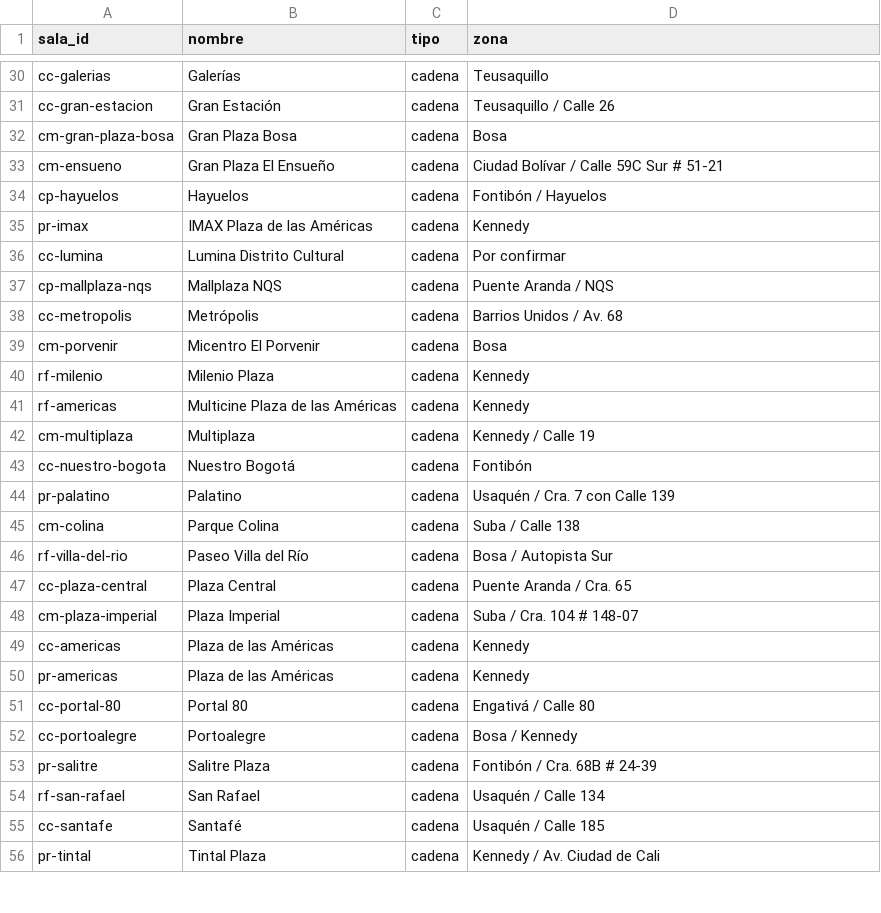
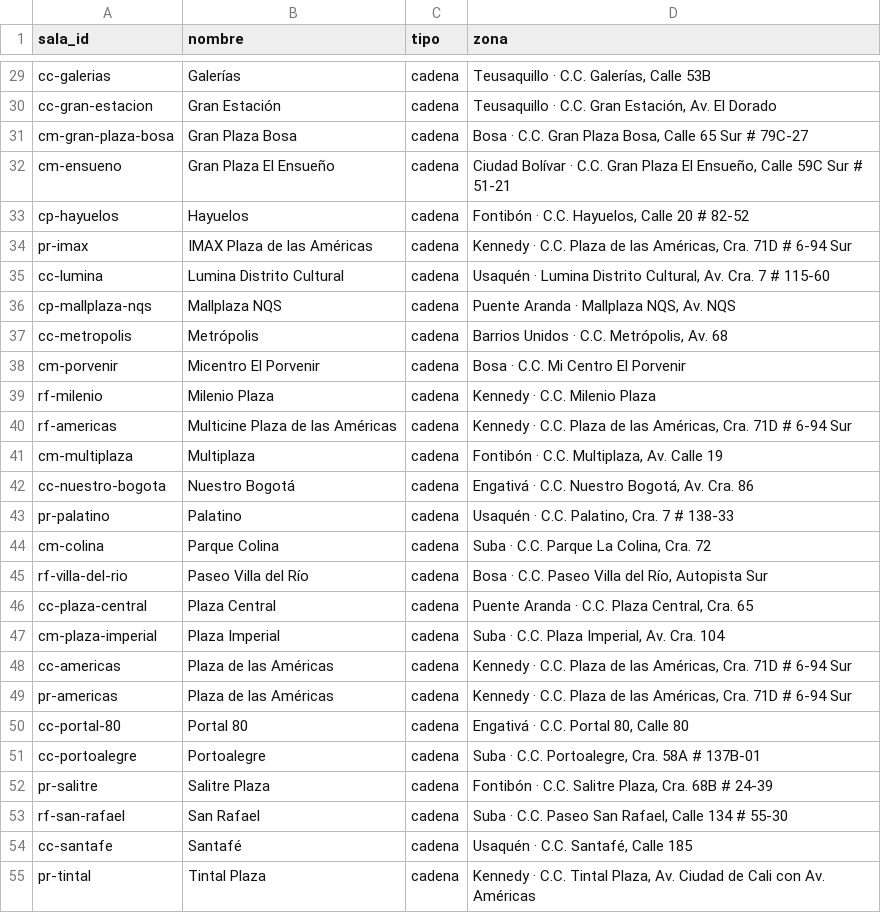
Before and after one commit to andrewortiz17/cartelera-bogota, a CSV file: scrapers/salas-ids.csv, drawn as a sheet; only a part is shown, gaps mark what is left out; addresses are those after the commit; the diff covers the shown part only; the diff names each change by its address in the sheet, - before the commit and + after, or states it on an @@ line.

```diff
--- a/scrapers/salas-ids.csv
+++ b/scrapers/salas-ids.csv
-D29 (zona): Teusaquillo
+D29 (zona): Teusaquillo · C.C. Galerías, Calle 53B
-D30 (zona): Teusaquillo / Calle 26
+D30 (zona): Teusaquillo · C.C. Gran Estación, Av. El Dorado
-D31 (zona): Bosa
+D31 (zona): Bosa · C.C. Gran Plaza Bosa, Calle 65 Sur # 79C-27
-D32 (zona): Ciudad Bolívar / Calle 59C…
+D32 (zona): Ciudad Bolívar · C.C. Gran Plaza El Ensueño, Calle 59C…
-D33 (zona): Fontibón / Hayuelos
+D33 (zona): Fontibón · C.C. Hayuelos, Calle 20 # 82-52
-D34 (zona): Kennedy
+D34 (zona): Kennedy · C.C. Plaza de las Américas, Cra. 71D # 6-94 Sur
-D35 (zona): Por confirmar
+D35 (zona): Usaquén · Lumina Distrito Cultural, Av. Cra. 7 # 115-60
-D36 (zona): Puente Aranda / NQS
+D36 (zona): Puente Aranda · Mallplaza NQS, Av. NQS
-D37 (zona): Barrios Unidos / Av. 68
+D37 (zona): Barrios Unidos · C.C. Metrópolis, Av. 68
-D38 (zona): Bosa
+D38 (zona): Bosa · C.C. Mi Centro El Porvenir
-D39 (zona): Kennedy
+D39 (zona): Kennedy · C.C. Milenio Plaza
-D40 (zona): Kennedy
+D40 (zona): Kennedy · C.C. Plaza de las Américas, Cra. 71D # 6-94 Sur
-D41 (zona): Kennedy / Calle 19
+D41 (zona): Fontibón · C.C. Multiplaza, Av. Calle 19
-D42 (zona): Fontibón
+D42 (zona): Engativá · C.C. Nuestro Bogotá, Av. Cra. 86
-D43 (zona): Usaquén / Cra. 7 con Calle 139
+D43 (zona): Usaquén · C.C. Palatino, Cra. 7 # 138-33
-D44 (zona): Suba / Calle 138
+D44 (zona): Suba · C.C. Parque La Colina, Cra. 72
-D45 (zona): Bosa / Autopista Sur
+D45 (zona): Bosa · C.C. Paseo Villa del Río, Autopista Sur
-D46 (zona): Puente Aranda / Cra. 65
+D46 (zona): Puente Aranda · C.C. Plaza Central, Cra. 65
-D47 (zona): Suba / Cra. 104 # 148-07
+D47 (zona): Suba · C.C. Plaza Imperial, Av. Cra. 104
-D48:D49 (zona): Kennedy
+D48:D49 (zona): Kennedy · C.C. Plaza de las Américas, Cra. 71D # 6-94 Sur
-D50 (zona): Engativá / Calle 80
+D50 (zona): Engativá · C.C. Portal 80, Calle 80
-D51 (zona): Bosa / Kennedy
+D51 (zona): Suba · C.C. Portoalegre, Cra. 58A # 137B-01
-D52 (zona): Fontibón / Cra. 68B # 24-39
+D52 (zona): Fontibón · C.C. Salitre Plaza, Cra. 68B # 24-39
-D53 (zona): Usaquén / Calle 134
+D53 (zona): Suba · C.C. Paseo San Rafael, Calle 134 # 55-30
-D54 (zona): Usaquén / Calle 185
+D54 (zona): Usaquén · C.C. Santafé, Calle 185
-D55 (zona): Kennedy / Av. Ciudad de Cali
+D55 (zona): Kennedy · C.C. Tintal Plaza, Av. Ciudad de Cali con Av. Américas
```
Also changed, not shown: 1 removed row and 28 edited cells elsewhere in this file, 18 other files.
